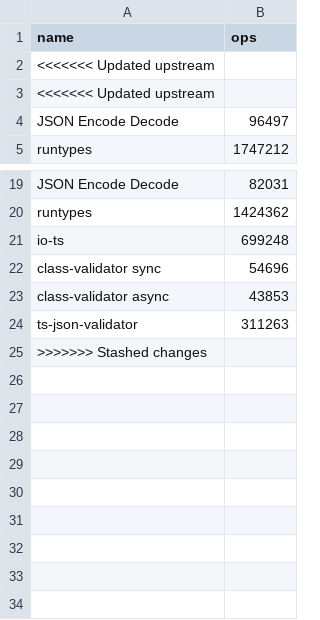
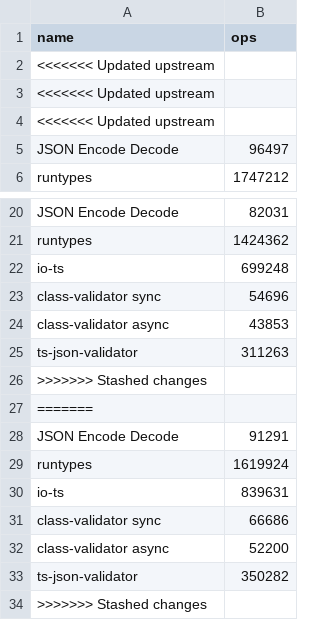
Before and after one commit to moltar/typescript-runtime-type-benchmarks, a CSV file: results/benchmarks-10.x.csv, drawn as a sheet; only a part is shown, gaps mark what is left out; the diff names each change by its address in the sheet, - before the commit and + after, or states it on an @@ line.

Commit message:
feat: 10.x adds auto-generated benchmarks and bar graph

```diff
--- a/results/benchmarks-10.x.csv
+++ b/results/benchmarks-10.x.csv
+row 4: <<<<<<< Updated upstream
+row 26: >>>>>>> Stashed changes
+row 27: =======
+row 28: JSON Encode Decode | 91291
+row 29: runtypes | 1619924
+row 30: io-ts | 839631
+row 31: class-validator sync | 66686
+row 32: class-validator async | 52200
+row 33: ts-json-validator | 350282
```
Also changed, not shown: 2 other files.
